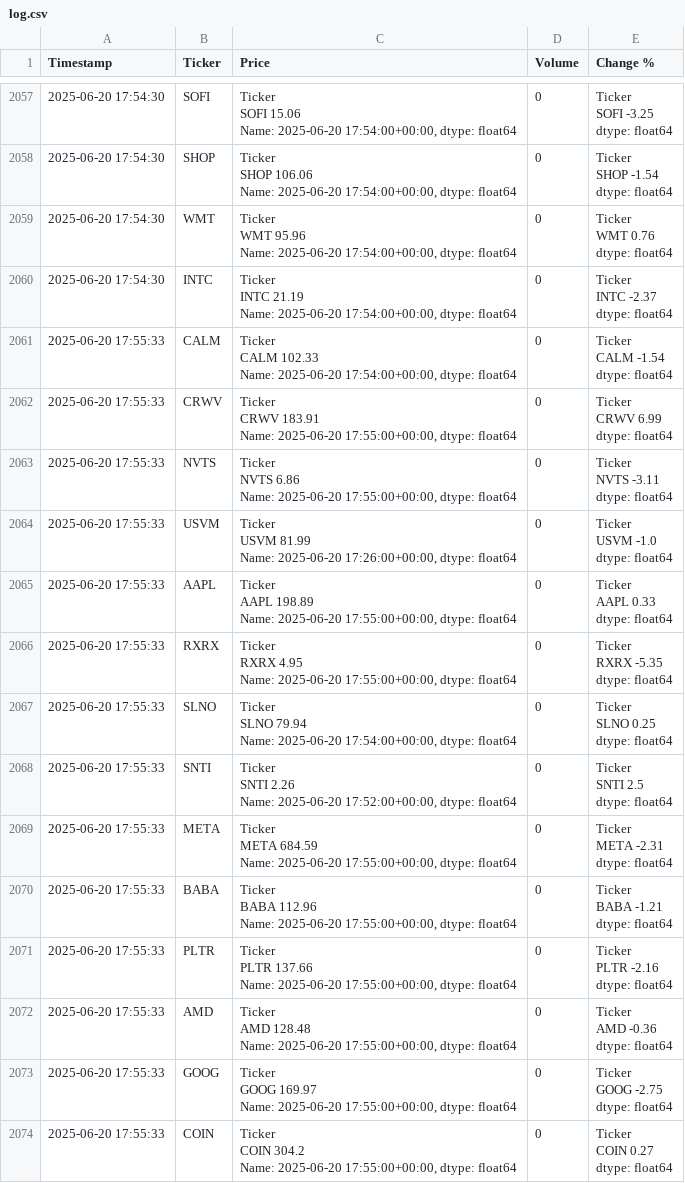
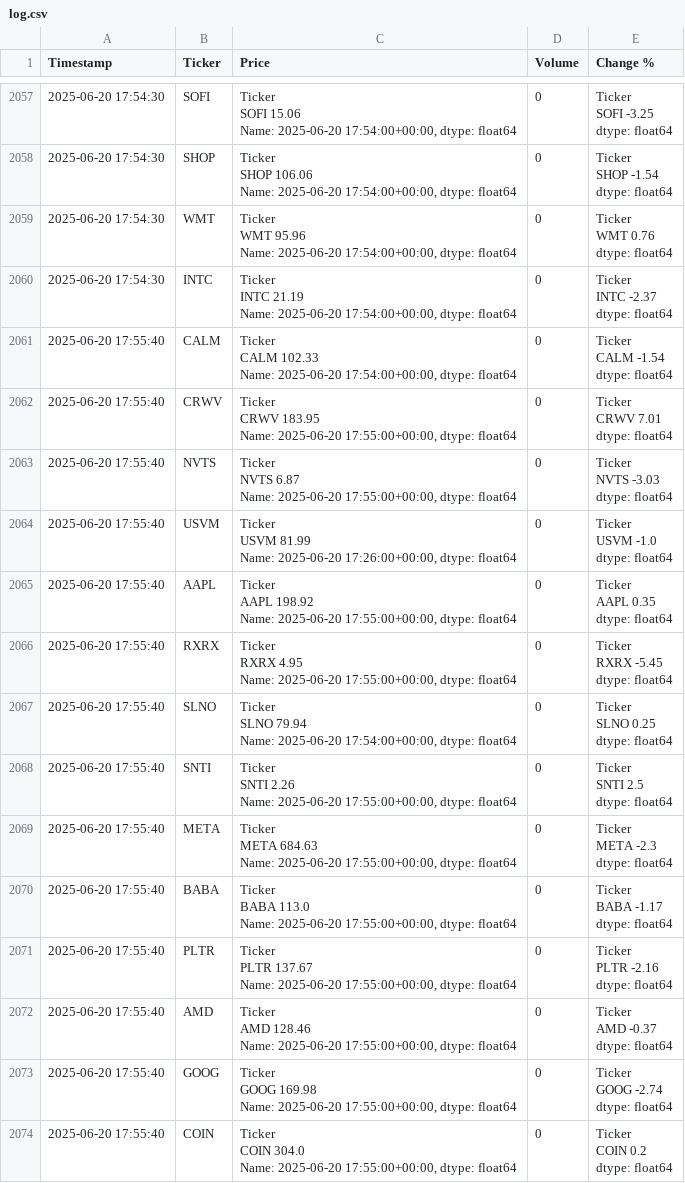
Before and after one commit to dbarber530/Logger3.0, a CSV file: data/log.csv, drawn as a sheet; only a part is shown, gaps mark what is left out; the diff covers the shown part only.

Commit message:
Automated log update 2025-06-20 17:55:46

```diff
--- a/data/log.csv
+++ b/data/log.csv
@@ -10296,71 +10296,71 @@ INTC   -2.37
 dtype: float64"
-2025-06-20 17:55:33,CALM,"Ticker
-CALM    102.33
-Name: 2025-06-20 17:54:00+00:00, dtype: float64",0,"Ticker
-CALM   -1.54
-dtype: float64"
-2025-06-20 17:55:33,CRWV,"Ticker
-CRWV    183.91
-Name: 2025-06-20 17:55:00+00:00, dtype: float64",0,"Ticker
-CRWV    6.99
-dtype: float64"
-2025-06-20 17:55:33,NVTS,"Ticker
-NVTS    6.86
-Name: 2025-06-20 17:55:00+00:00, dtype: float64",0,"Ticker
-NVTS   -3.11
-dtype: float64"
-2025-06-20 17:55:33,USVM,"Ticker
-USVM    81.99
-Name: 2025-06-20 17:26:00+00:00, dtype: float64",0,"Ticker
-USVM   -1.0
-dtype: float64"
-2025-06-20 17:55:33,AAPL,"Ticker
-AAPL    198.89
-Name: 2025-06-20 17:55:00+00:00, dtype: float64",0,"Ticker
-AAPL    0.33
-dtype: float64"
-2025-06-20 17:55:33,RXRX,"Ticker
-RXRX    4.95
-Name: 2025-06-20 17:55:00+00:00, dtype: float64",0,"Ticker
-RXRX   -5.35
-dtype: float64"
-2025-06-20 17:55:33,SLNO,"Ticker
-SLNO    79.94
-Name: 2025-06-20 17:54:00+00:00, dtype: float64",0,"Ticker
-SLNO    0.25
-dtype: float64"
-2025-06-20 17:55:33,SNTI,"Ticker
-SNTI    2.26
-Name: 2025-06-20 17:52:00+00:00, dtype: float64",0,"Ticker
-SNTI    2.5
-dtype: float64"
-2025-06-20 17:55:33,META,"Ticker
-META    684.59
-Name: 2025-06-20 17:55:00+00:00, dtype: float64",0,"Ticker
-META   -2.31
-dtype: float64"
-2025-06-20 17:55:33,BABA,"Ticker
-BABA    112.96
-Name: 2025-06-20 17:55:00+00:00, dtype: float64",0,"Ticker
-BABA   -1.21
-dtype: float64"
-2025-06-20 17:55:33,PLTR,"Ticker
-PLTR    137.66
-Name: 2025-06-20 17:55:00+00:00, dtype: float64",0,"Ticker
-PLTR   -2.16
-dtype: float64"
-2025-06-20 17:55:33,AMD,"Ticker
-AMD    128.48
-Name: 2025-06-20 17:55:00+00:00, dtype: float64",0,"Ticker
-AMD   -0.36
-dtype: float64"
-2025-06-20 17:55:33,GOOG,"Ticker
-GOOG    169.97
-Name: 2025-06-20 17:55:00+00:00, dtype: float64",0,"Ticker
-GOOG   -2.75
-dtype: float64"
-2025-06-20 17:55:33,COIN,"Ticker
-COIN    304.2
-Name: 2025-06-20 17:55:00+00:00, dtype: float64",0,"Ticker
-COIN    0.27
-dtype: float64"
+2025-06-20 17:55:40,CALM,"Ticker
+CALM    102.33
+Name: 2025-06-20 17:54:00+00:00, dtype: float64",0,"Ticker
+CALM   -1.54
+dtype: float64"
+2025-06-20 17:55:40,CRWV,"Ticker
+CRWV    183.95
+Name: 2025-06-20 17:55:00+00:00, dtype: float64",0,"Ticker
+CRWV    7.01
+dtype: float64"
+2025-06-20 17:55:40,NVTS,"Ticker
+NVTS    6.87
+Name: 2025-06-20 17:55:00+00:00, dtype: float64",0,"Ticker
+NVTS   -3.03
+dtype: float64"
+2025-06-20 17:55:40,USVM,"Ticker
+USVM    81.99
+Name: 2025-06-20 17:26:00+00:00, dtype: float64",0,"Ticker
+USVM   -1.0
+dtype: float64"
+2025-06-20 17:55:40,AAPL,"Ticker
+AAPL    198.92
+Name: 2025-06-20 17:55:00+00:00, dtype: float64",0,"Ticker
+AAPL    0.35
+dtype: float64"
+2025-06-20 17:55:40,RXRX,"Ticker
+RXRX    4.95
+Name: 2025-06-20 17:55:00+00:00, dtype: float64",0,"Ticker
+RXRX   -5.45
+dtype: float64"
+2025-06-20 17:55:40,SLNO,"Ticker
+SLNO    79.94
+Name: 2025-06-20 17:54:00+00:00, dtype: float64",0,"Ticker
+SLNO    0.25
+dtype: float64"
+2025-06-20 17:55:40,SNTI,"Ticker
+SNTI    2.26
+Name: 2025-06-20 17:55:00+00:00, dtype: float64",0,"Ticker
+SNTI    2.5
+dtype: float64"
+2025-06-20 17:55:40,META,"Ticker
+META    684.63
+Name: 2025-06-20 17:55:00+00:00, dtype: float64",0,"Ticker
+META   -2.3
+dtype: float64"
+2025-06-20 17:55:40,BABA,"Ticker
+BABA    113.0
+Name: 2025-06-20 17:55:00+00:00, dtype: float64",0,"Ticker
+BABA   -1.17
+dtype: float64"
+2025-06-20 17:55:40,PLTR,"Ticker
+PLTR    137.67
+Name: 2025-06-20 17:55:00+00:00, dtype: float64",0,"Ticker
+PLTR   -2.16
+dtype: float64"
+2025-06-20 17:55:40,AMD,"Ticker
+AMD    128.46
+Name: 2025-06-20 17:55:00+00:00, dtype: float64",0,"Ticker
+AMD   -0.37
+dtype: float64"
+2025-06-20 17:55:40,GOOG,"Ticker
+GOOG    169.98
+Name: 2025-06-20 17:55:00+00:00, dtype: float64",0,"Ticker
+GOOG   -2.74
+dtype: float64"
+2025-06-20 17:55:40,COIN,"Ticker
+COIN    304.0
+Name: 2025-06-20 17:55:00+00:00, dtype: float64",0,"Ticker
+COIN    0.2
+dtype: float64"
```
Also changed, not shown: 23 edited cells elsewhere in this file.
